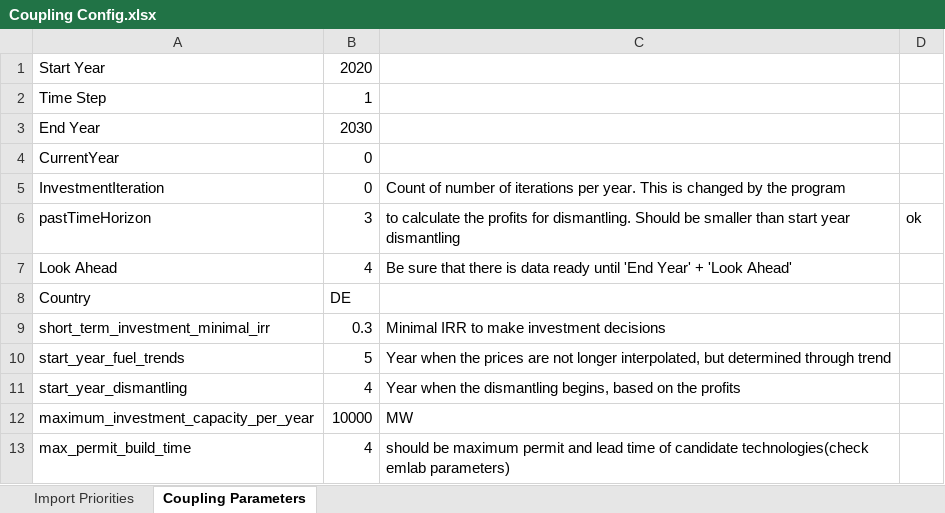
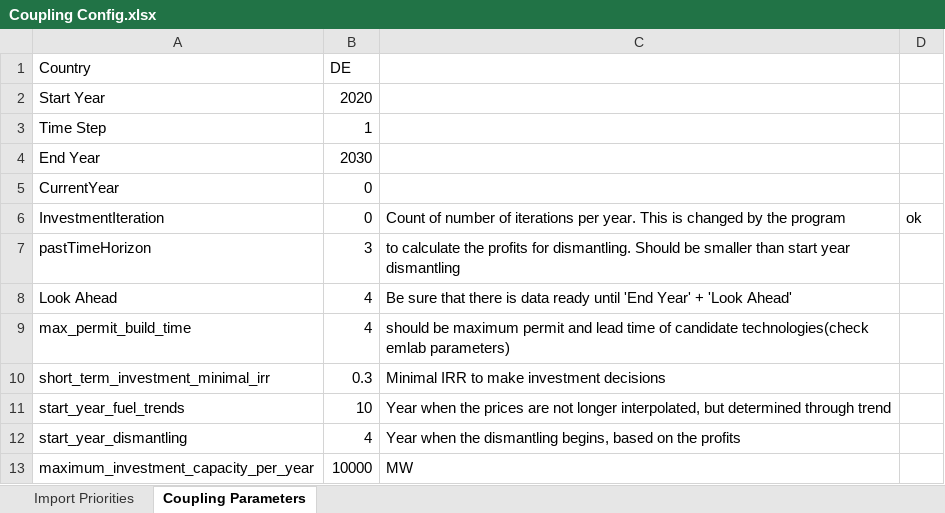
Before and after one commit to TradeRES/toolbox-amiris-emlab, an Excel workbook: data/Coupling Config.xlsx, sheet Coupling Parameters, drawn as a sheet; values as stored, in another font and other column widths than the file's, no borders; conditional formats not drawn; addresses are those after the commit; the diff names each change by its address in the sheet, - before the commit and + after, or states it on an @@ line.

```diff
--- a/data/Coupling Config.xlsx (sheet Coupling Parameters)
+++ b/data/Coupling Config.xlsx (sheet Coupling Parameters)
@@ row 8 moved to row 1: Country @@
-D6: (empty)
+D6: ok
-D7: ok
+D7: (empty)
@@ row 13 moved to row 9: max_permit_build_time @@
-B11: 5
+B11: 10
```
Also changed, not shown: formulas that keep their value, amiris_workflow/amiris_data_structure.xlsx, data/Power_plants.xlsx, 3 other files.
